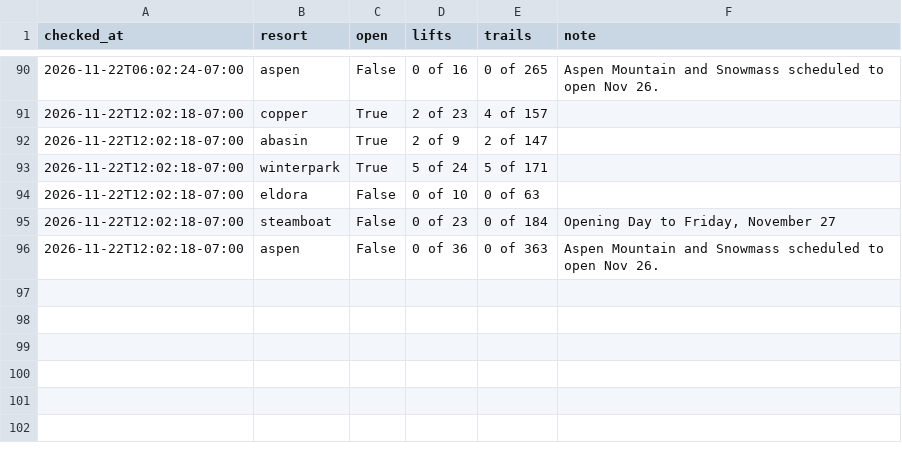
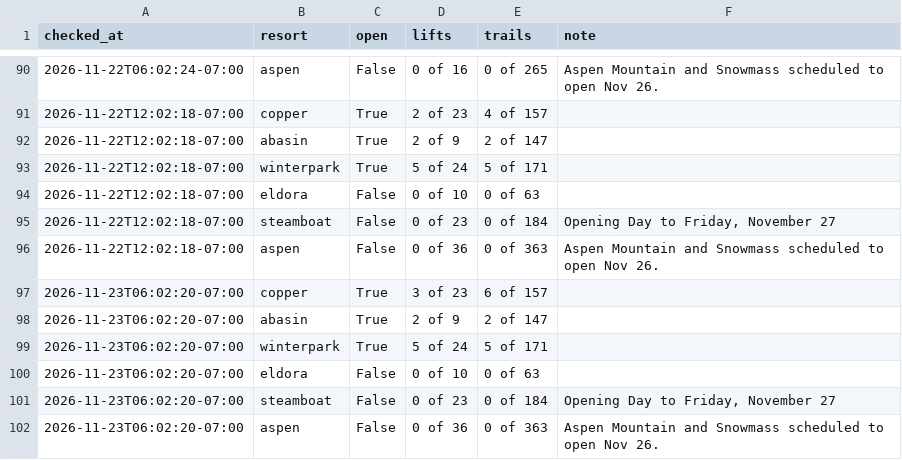
Before and after one commit to i70skibum/ski-logger, a CSV file: data/resort_status/2026-11.csv, drawn as a sheet; only a part is shown, gaps mark what is left out; the diff names each change by its address in the sheet, - before the commit and + after, or states it on an @@ line.

Commit message:
data 2026-11-23T13:03Z

```diff
--- a/data/resort_status/2026-11.csv
+++ b/data/resort_status/2026-11.csv
+row 97: 2026-11-23T06:02:20-07:00 | copper | True | 3 of 23 | 6 of 157
+row 98: 2026-11-23T06:02:20-07:00 | abasin | True | 2 of 9 | 2 of 147
+row 99: 2026-11-23T06:02:20-07:00 | winterpark | True | 5 of 24 | 5 of 171
+row 100: 2026-11-23T06:02:20-07:00 | eldora | False | 0 of 10 | 0 of 63
+row 101: 2026-11-23T06:02:20-07:00 | steamboat | False | 0 of 23 | 0 of 184 | Opening Day to Friday, November 27
+row 102: 2026-11-23T06:02:20-07:00 | aspen | False | 0 of 36 | 0 of 363 | Aspen Mountain and Snowmass scheduled to open Nov 26.
```
Also changed, not shown: data/events/2026-11.csv, data/route_points/2026-11.csv, 10 other files.
